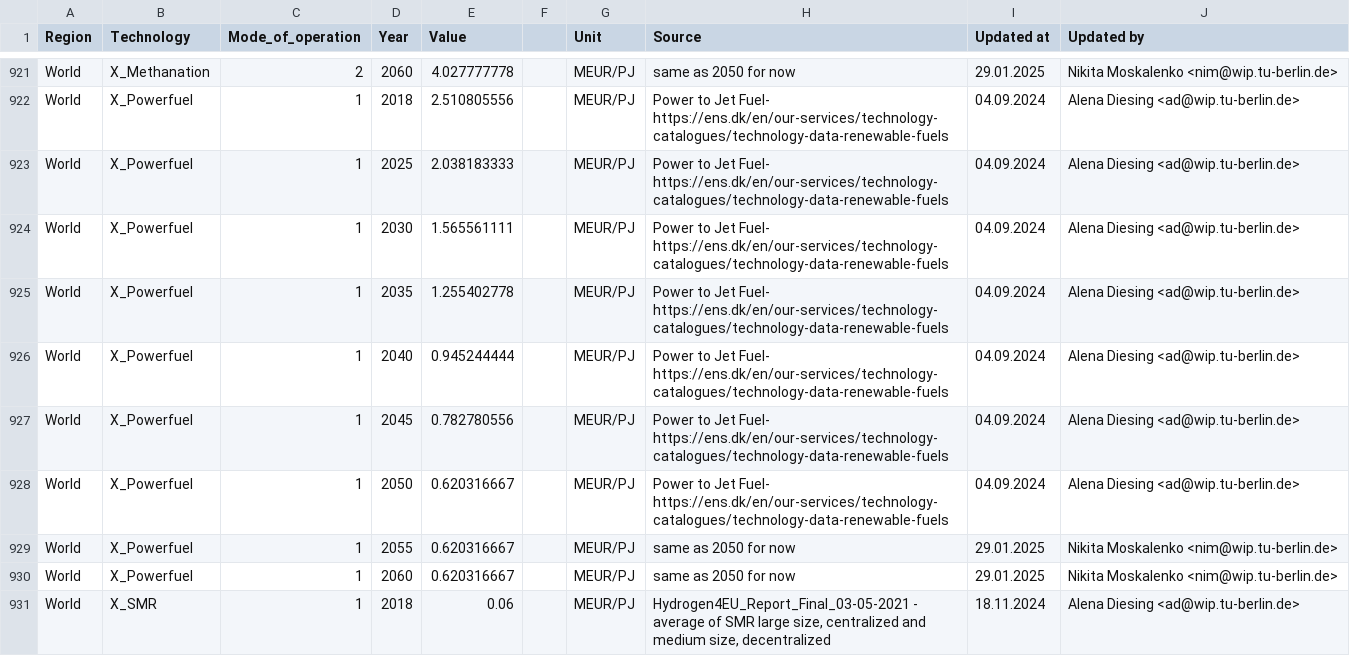
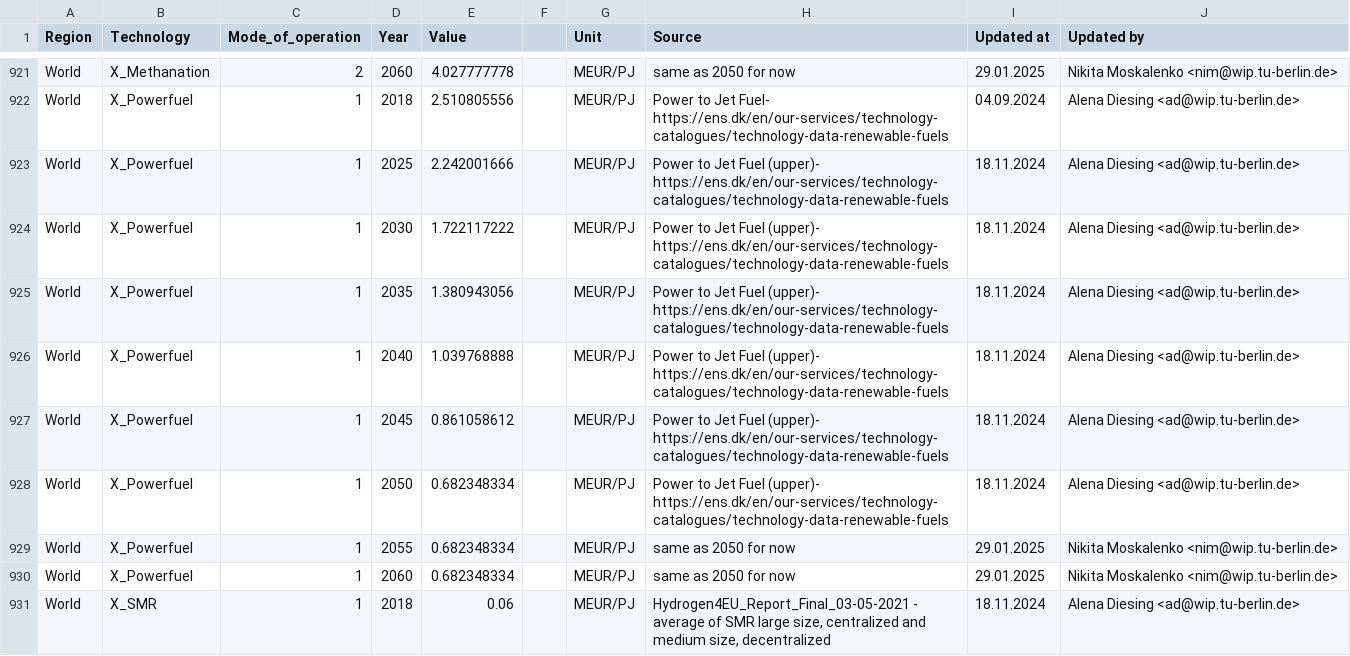
Before and after one commit to GENeSYS-MOD/GENeSYS_MOD.data, a CSV file: Data/Parameters/Par_VariableCost/Par_VariableCost.csv, drawn as a sheet; only a part is shown, gaps mark what is left out; the diff covers the shown part only.

```diff
--- a/Data/Parameters/Par_VariableCost/Par_VariableCost.csv
+++ b/Data/Parameters/Par_VariableCost/Par_VariableCost.csv
@@ -922,10 +922,10 @@ World,X_Methanation,2,2060,4.027777778,,MEUR/PJ,same as 2050 for now,29.01.2025,
 World,X_Powerfuel,1,2018,2.510805556,,MEUR/PJ,Power to Jet Fuel- https://ens.dk/en/our-services/technology-catalogues/technology-data-renewable-fuels,04.09.2024,Alena Diesing <ad@wip.tu-berlin.de>
-World,X_Powerfuel,1,2025,2.038183333,,MEUR/PJ,Power to Jet Fuel- https://ens.dk/en/our-services/technology-catalogues/technology-data-renewable-fuels,04.09.2024,Alena Diesing <ad@wip.tu-berlin.de>
-World,X_Powerfuel,1,2030,1.565561111,,MEUR/PJ,Power to Jet Fuel- https://ens.dk/en/our-services/technology-catalogues/technology-data-renewable-fuels,04.09.2024,Alena Diesing <ad@wip.tu-berlin.de>
-World,X_Powerfuel,1,2035,1.255402778,,MEUR/PJ,Power to Jet Fuel- https://ens.dk/en/our-services/technology-catalogues/technology-data-renewable-fuels,04.09.2024,Alena Diesing <ad@wip.tu-berlin.de>
-World,X_Powerfuel,1,2040,0.945244444,,MEUR/PJ,Power to Jet Fuel- https://ens.dk/en/our-services/technology-catalogues/technology-data-renewable-fuels,04.09.2024,Alena Diesing <ad@wip.tu-berlin.de>
-World,X_Powerfuel,1,2045,0.782780556,,MEUR/PJ,Power to Jet Fuel- https://ens.dk/en/our-services/technology-catalogues/technology-data-renewable-fuels,04.09.2024,Alena Diesing <ad@wip.tu-berlin.de>
-World,X_Powerfuel,1,2050,0.620316667,,MEUR/PJ,Power to Jet Fuel- https://ens.dk/en/our-services/technology-catalogues/technology-data-renewable-fuels,04.09.2024,Alena Diesing <ad@wip.tu-berlin.de>
-World,X_Powerfuel,1,2055,0.620316667,,MEUR/PJ,same as 2050 for now,29.01.2025,Nikita Moskalenko <nim@wip.tu-berlin.de>
-World,X_Powerfuel,1,2060,0.620316667,,MEUR/PJ,same as 2050 for now,29.01.2025,Nikita Moskalenko <nim@wip.tu-berlin.de>
+World,X_Powerfuel,1,2025,2.242001666,,MEUR/PJ,Power to Jet Fuel (upper)- https://ens.dk/en/our-services/technology-catalogues/technology-data-renewable-fuels,18.11.2024,Alena Diesing <ad@wip.tu-berlin.de>
+World,X_Powerfuel,1,2030,1.722117222,,MEUR/PJ,Power to Jet Fuel (upper)- https://ens.dk/en/our-services/technology-catalogues/technology-data-renewable-fuels,18.11.2024,Alena Diesing <ad@wip.tu-berlin.de>
+World,X_Powerfuel,1,2035,1.380943056,,MEUR/PJ,Power to Jet Fuel (upper)- https://ens.dk/en/our-services/technology-catalogues/technology-data-renewable-fuels,18.11.2024,Alena Diesing <ad@wip.tu-berlin.de>
+World,X_Powerfuel,1,2040,1.039768888,,MEUR/PJ,Power to Jet Fuel (upper)- https://ens.dk/en/our-services/technology-catalogues/technology-data-renewable-fuels,18.11.2024,Alena Diesing <ad@wip.tu-berlin.de>
+World,X_Powerfuel,1,2045,0.861058612,,MEUR/PJ,Power to Jet Fuel (upper)- https://ens.dk/en/our-services/technology-catalogues/technology-data-renewable-fuels,18.11.2024,Alena Diesing <ad@wip.tu-berlin.de>
+World,X_Powerfuel,1,2050,0.682348334,,MEUR/PJ,Power to Jet Fuel (upper)- https://ens.dk/en/our-services/technology-catalogues/technology-data-renewable-fuels,18.11.2024,Alena Diesing <ad@wip.tu-berlin.de>
+World,X_Powerfuel,1,2055,0.682348334,,MEUR/PJ,same as 2050 for now,29.01.2025,Nikita Moskalenko <nim@wip.tu-berlin.de>
+World,X_Powerfuel,1,2060,0.682348334,,MEUR/PJ,same as 2050 for now,29.01.2025,Nikita Moskalenko <nim@wip.tu-berlin.de>
 World,X_SMR,1,2018,0.06,,MEUR/PJ,"Hydrogen4EU_Report_Final_03-05-2021 - average of SMR large size, centralized and medium size, decentralized",18.11.2024,Alena Diesing <ad@wip.tu-berlin.de>
```
Also changed, not shown: 94 edited cells elsewhere in this file, Data/Parameters/Par_CapitalCost/Par_CapitalCost.csv, Data/Parameters/Par_FixedCost/Par_FixedCost.csv, 1 other file.
